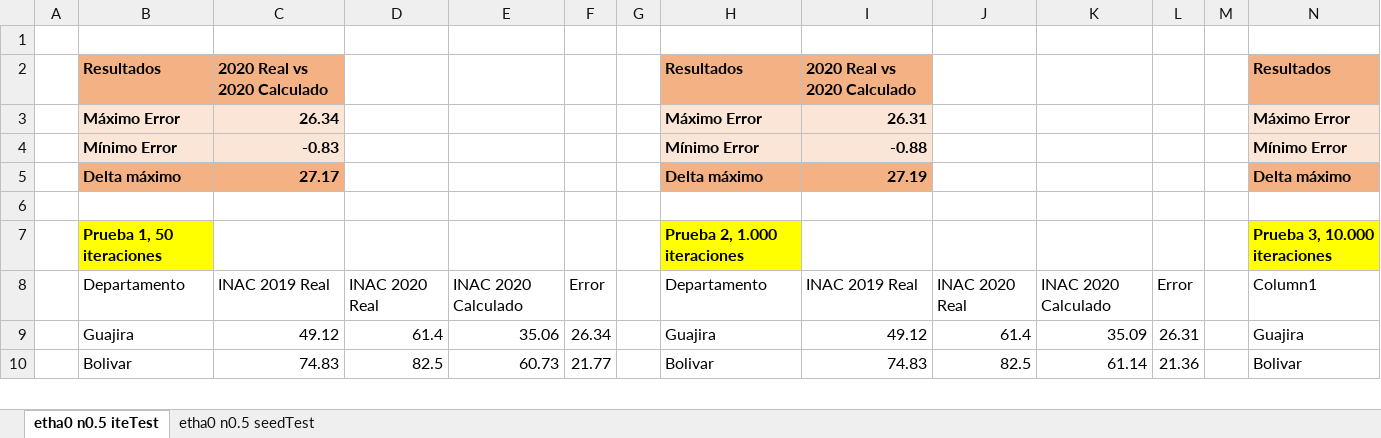
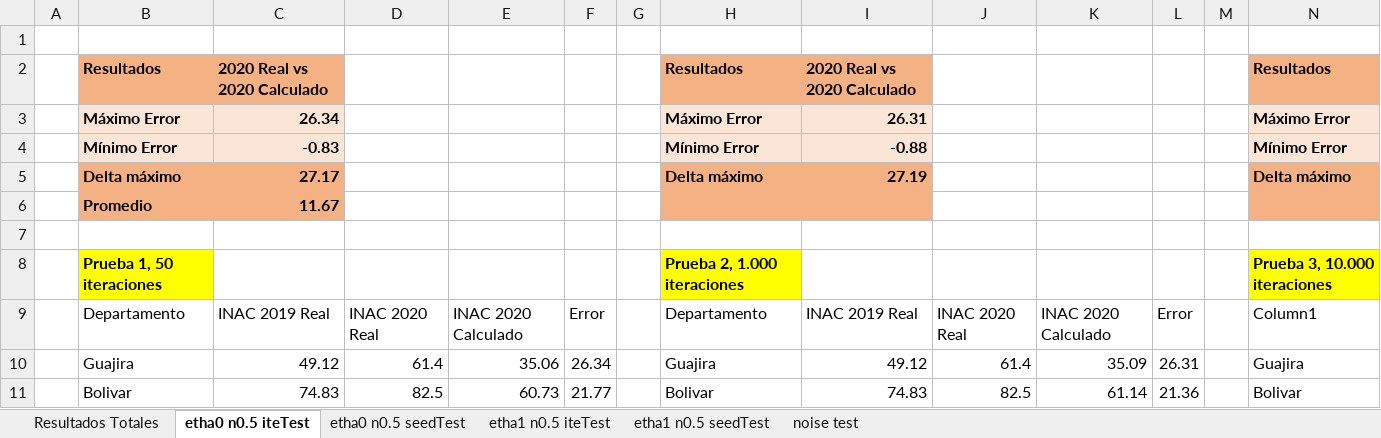
Before and after one commit to spinedaospina/School-Fish-Model, an Excel workbook: Resultados/0) Resultados.xlsx, sheet etha0 n0.5 iteTest, drawn as a sheet; only a part is shown; values as stored, in another font and other column widths than the file's, no borders; table styles not drawn; rows hold the shown columns only; the diff names each change by its address in the sheet, - before the commit and + after, or states it on an @@ line.

Commit message:
Results obtained

```diff
--- a/Resultados/0) Resultados.xlsx (sheet etha0 n0.5 iteTest)
+++ b/Resultados/0) Resultados.xlsx (sheet etha0 n0.5 iteTest)
+sheet tab: Resultados Totales
+sheet tab: etha1 n0.5 iteTest
+sheet tab: etha1 n0.5 seedTest
+sheet tab: noise test
+row 6:  | Promedio | 11.67
```
Also changed, not shown: sheet etha0 n0.5 seedTest, 12 other files.
